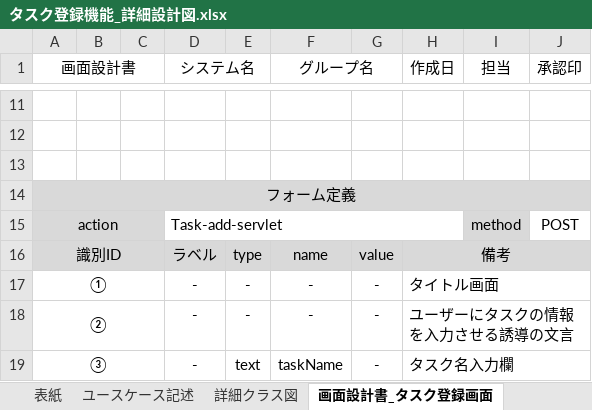
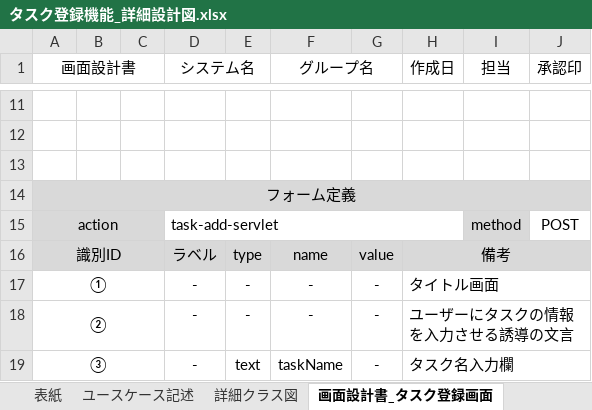
Before and after one commit to comsize-okugawa/MyTaskSystem, an Excel workbook: 詳細設計図/タスク登録機能_詳細設計図.xlsx, sheet 画面設計書_タスク登録画面, drawn as a sheet; only a part is shown, gaps mark what is left out; values as stored, in another font and other column widths than the file's, no borders; charts and pictures not drawn; the diff names each change by its address in the sheet, - before the commit and + after, or states it on an @@ line.

Commit message:
[変更]JSPファイルの命名規則変更により詳細設計図に記載がある箇所を変更しました
タスク登録機能_詳細設計図/タスク編集機能_詳細設計図の詳細クラス図のJSPファイル名
result→success

```diff
--- a/詳細設計図/タスク登録機能_詳細設計図.xlsx (sheet 画面設計書_タスク登録画面)
+++ b/詳細設計図/タスク登録機能_詳細設計図.xlsx (sheet 画面設計書_タスク登録画面)
-D15 (システム名): Task-add-servlet
+D15 (システム名): task-add-servlet
```
Also changed, not shown: charts or pictures, 詳細設計図/タスク編集機能_詳細設計図.xlsx.
